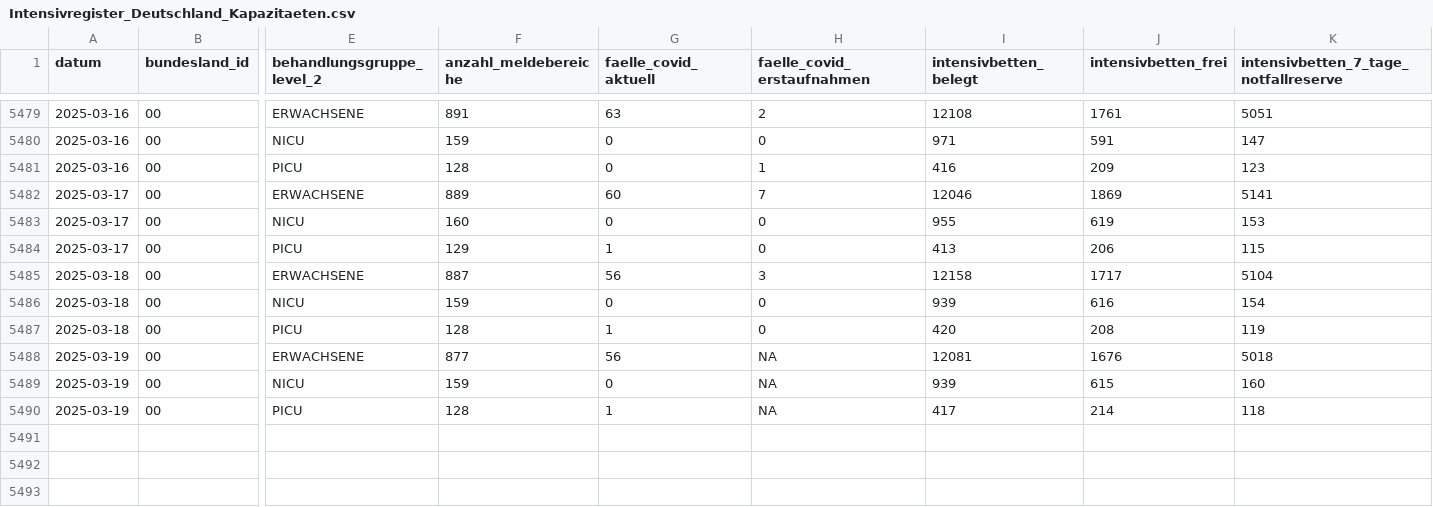
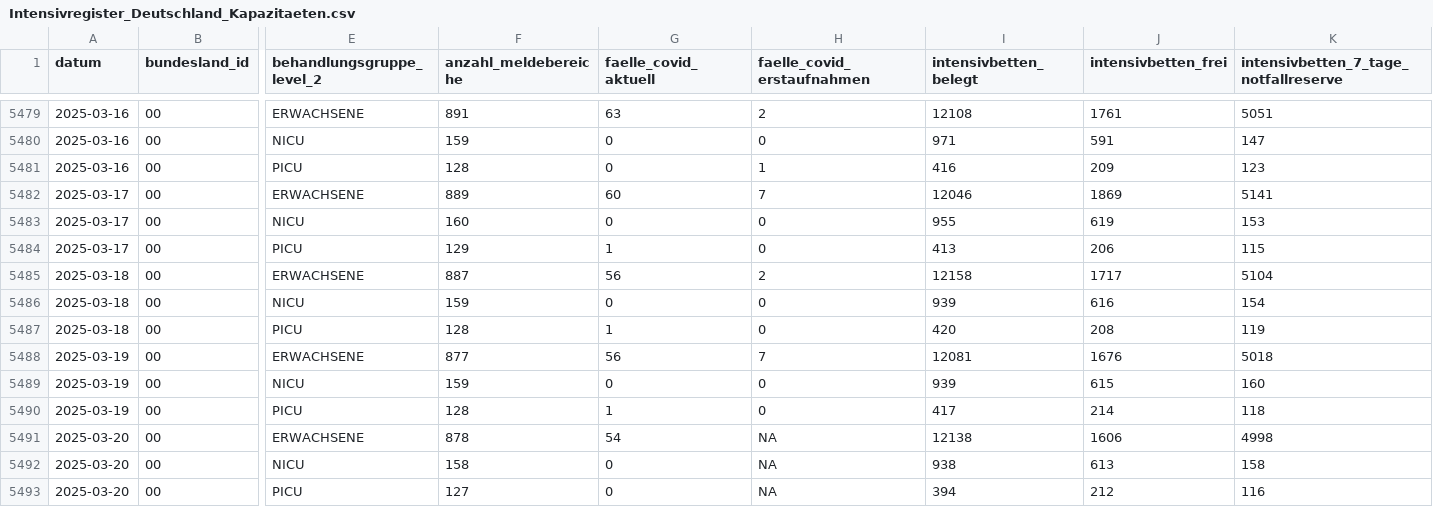
Before and after one commit to robert-koch-institut/Intensivkapazitaeten_und_COVID-19-Intensivbettenbelegung_in_Deutschland, a CSV file: Intensivregister_Deutschland_Kapazitaeten.csv, drawn as a sheet; only a part is shown, gaps mark what is left out; rows hold the shown columns only; the diff names each change by its address in the sheet, - before the commit and + after, or states it on an @@ line.

```diff
--- a/Intensivregister_Deutschland_Kapazitaeten.csv
+++ b/Intensivregister_Deutschland_Kapazitaeten.csv
-H5485 (faelle_covid_erstaufnahmen): 3
+H5485 (faelle_covid_erstaufnahmen): 2
-H5488 (faelle_covid_erstaufnahmen): NA
+H5488 (faelle_covid_erstaufnahmen): 7
-H5489:H5490 (faelle_covid_erstaufnahmen): NA
+H5489:H5490 (faelle_covid_erstaufnahmen): 0
+row 5491: 2025-03-20 | 00 | ERWACHSENE | 878 | 54 | NA | 12138 | 1606 | 4998
+row 5492: 2025-03-20 | 00 | NICU | 158 | 0 | NA | 938 | 613 | 158
+row 5493: 2025-03-20 | 00 | PICU | 127 | 0 | NA | 394 | 212 | 116
```
Also changed, not shown: Intensivregister_Deutschland_Altersgruppen.csv, 8 other files.
